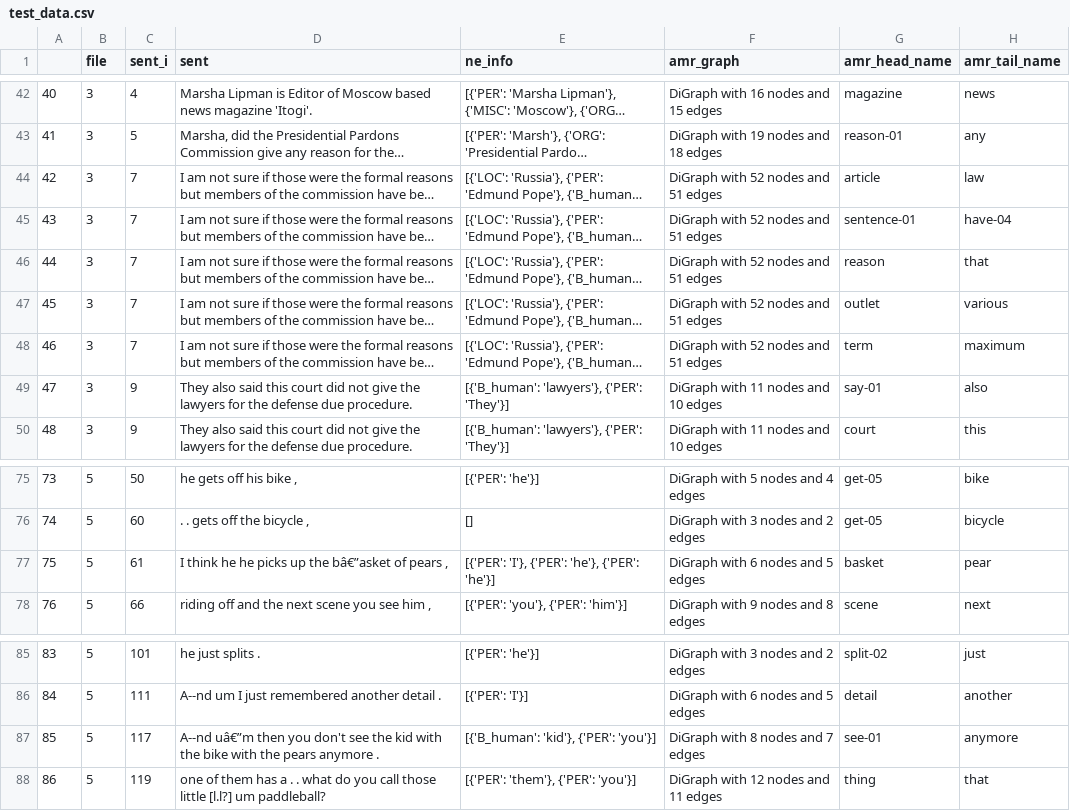
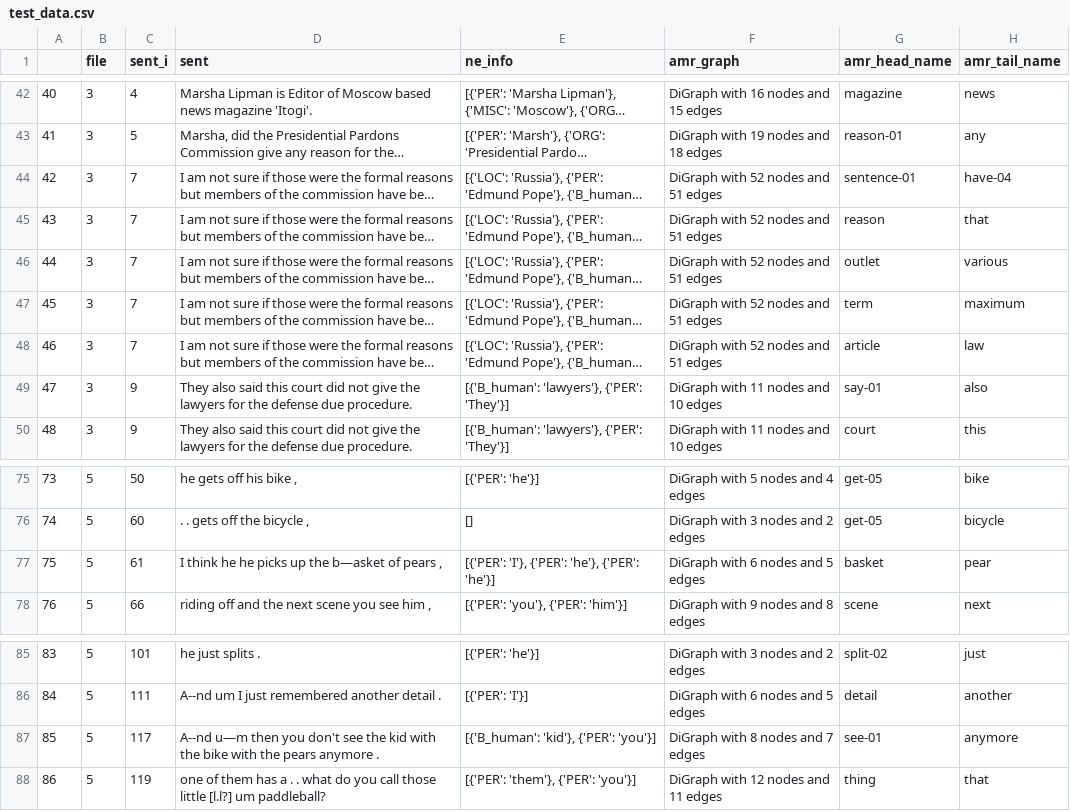
Before and after one commit to clairepost/AMRtoUMR, a CSV file: input_data/test_data.csv, drawn as a sheet; only a part is shown, gaps mark what is left out; long unchanged cells end in …; the diff covers the shown part only; the diff names each change by its address in the sheet, - before the commit and + after, or states it on an @@ line.

```diff
--- a/input_data/test_data.csv
+++ b/input_data/test_data.csv
@@ column A renumbered between rows 13 and 65 @@
@@ row 44 moved to row 48: 46 @@
-D77 (sent): …up the bâ€”asket of pears…
+D77 (sent): …up the b—asket of pears…
-D87 (sent): A--nd uâ€”m then you…
+D87 (sent): A--nd u—m then you…
```
Also changed, not shown: 6 moved rows elsewhere in this file, input_data/rules_test.csv, input_data/train_data.csv, 44 other files.
